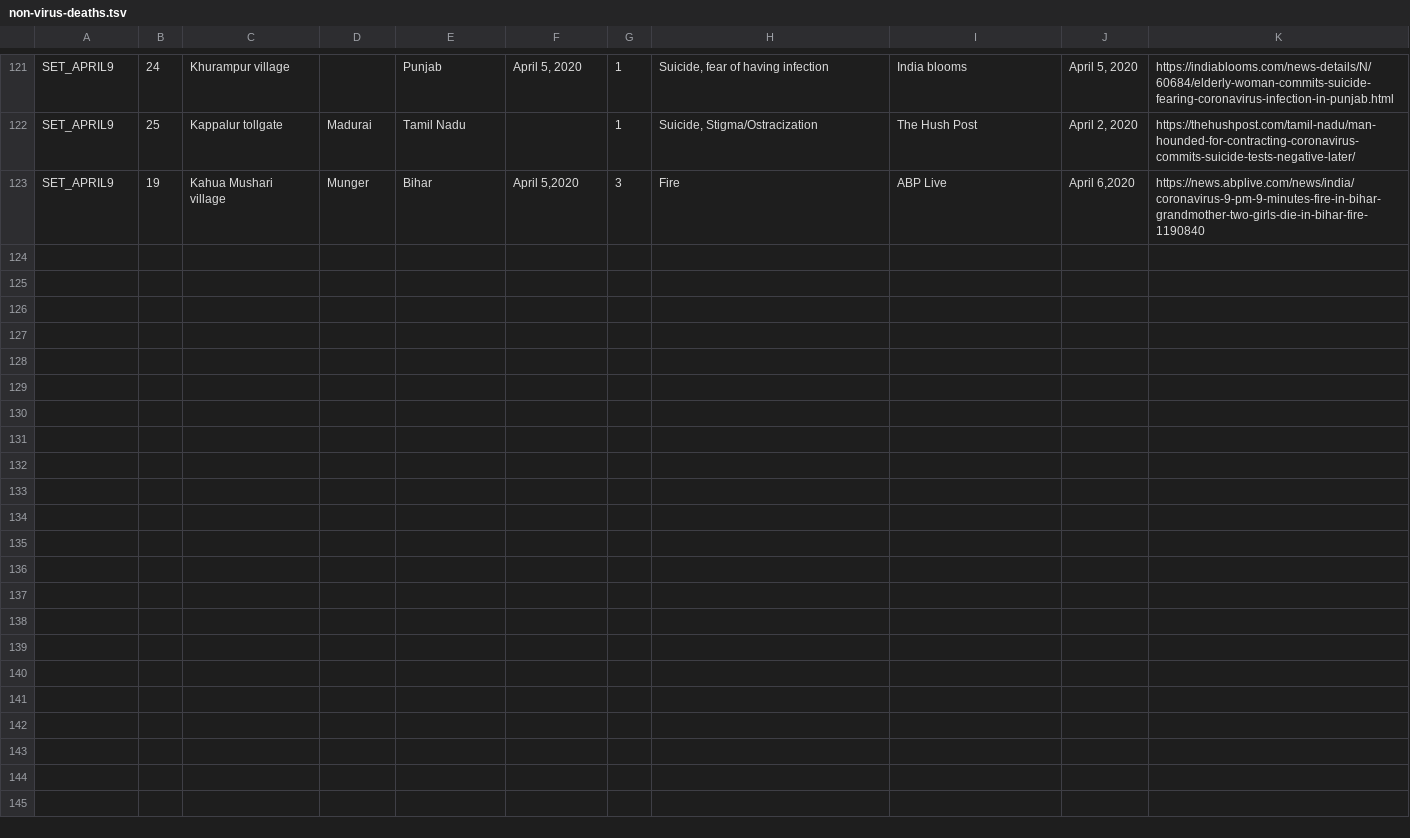
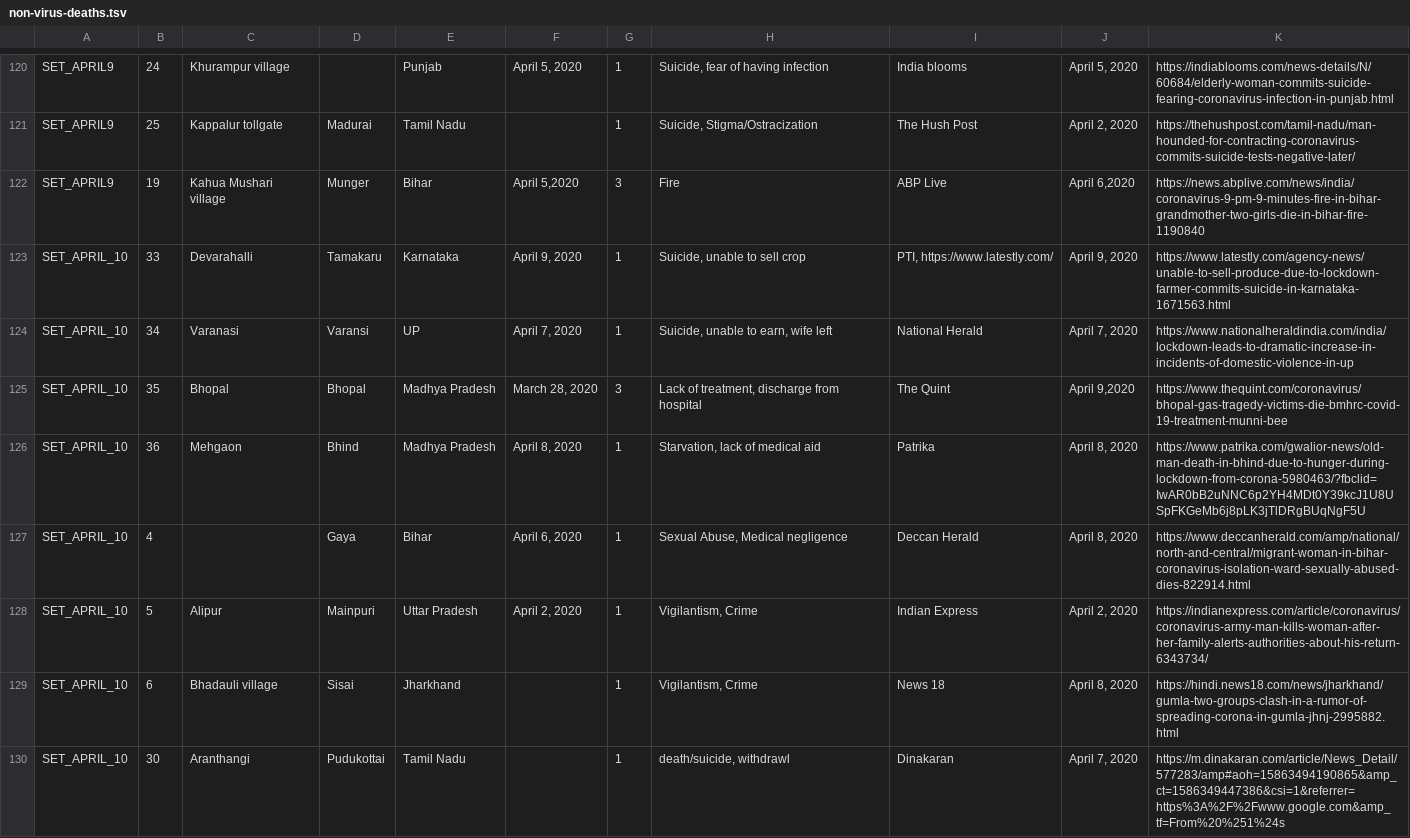
Before and after one commit to datameet/covid19, a TSV file: non-virus-deaths-media-reports-backup/non-virus-deaths.tsv, drawn as a sheet; only a part is shown, gaps mark what is left out; the diff covers the shown part only; the diff names each change by its address in the sheet, - before the commit and + after, or states it on an @@ line.

Commit message:
updated data

```diff
--- a/non-virus-deaths-media-reports-backup/non-virus-deaths.tsv
+++ b/non-virus-deaths-media-reports-backup/non-virus-deaths.tsv
+row 123: SET_APRIL_10 | 33 | Devarahalli | Tamakaru | Karnataka | April 9, 2020 | 1 | Suicide, unable to sell crop | PTI, https://www.latestly.com/ | April 9, 2020 | https://www.latestly.com/agency-news/unable-to-sell-produce-due-to-lockdown-farmer-commits-suicide-in-karnataka-1671563.html
+row 124: SET_APRIL_10 | 34 | Varanasi | Varansi | UP | April 7, 2020 | 1 | Suicide, unable to earn, wife left | National Herald | April 7, 2020 | https://www.nationalheraldindia.com/india/lockdown-leads-to-dramatic-increase-in-incidents-of-domestic-violence-in-up
+row 125: SET_APRIL_10 | 35 | Bhopal | Bhopal | Madhya Pradesh | March 28, 2020 | 3 | Lack of treatment, discharge from hospital | The Quint | April 9,2020 | https://www.thequint.com/coronavirus/bhopal-gas-tragedy-victims-die-bmhrc-covid-19-treatment-munni-bee
+row 126: SET_APRIL_10 | 36 | Mehgaon | Bhind | Madhya Pradesh | April 8, 2020 | 1 | Starvation, lack of medical aid | Patrika | April 8, 2020 | https://www.patrika.com/gwalior-news/old-man-death-in-bhind-due-to-hunger-during-lockdown-from-corona-5980463/?fbclid=IwAR0bB2uNNC6p2YH4MDt0Y39kcJ1U8USpFKGeMb6j8pLK3jTlDRgBUqNgF5U
+row 127: SET_APRIL_10 | 4 |  | Gaya | Bihar | April 6, 2020 | 1 | Sexual Abuse, Medical negligence | Deccan Herald | April 8, 2020 | https://www.deccanherald.com/amp/national/north-and-central/migrant-woman-in-bihar-coronavirus-isolation-ward-sexually-abused-dies-822914.html
+row 128: SET_APRIL_10 | 5 | Alipur | Mainpuri | Uttar Pradesh | April 2, 2020 | 1 | Vigilantism, Crime | Indian Express | April 2, 2020 | https://indianexpress.com/article/coronavirus/coronavirus-army-man-kills-woman-after-her-family-alerts-authorities-about-his-return-6343734/
+row 129: SET_APRIL_10 | 6 | Bhadauli village | Sisai | Jharkhand |  | 1 | Vigilantism, Crime | News 18 | April 8, 2020 | https://hindi.news18.com/news/jharkhand/gumla-two-groups-clash-in-a-rumor-of-spreading-corona-in-gumla-jhnj-2995882.html
+row 130: SET_APRIL_10 | 30 | Aranthangi | Pudukottai | Tamil Nadu |  | 1 | death/suicide, withdrawl | Dinakaran | April 7, 2020 | https://m.dinakaran.com/article/News_Detail/577283/amp#aoh=15863494190865&amp_ct=1586349447386&csi=1&referrer=https%3A%2F%2Fwww.google.com&amp_tf=From%20%251%24s
```
Also changed, not shown: 8 added rows and 1 removed row elsewhere in this file, 2 other files.
